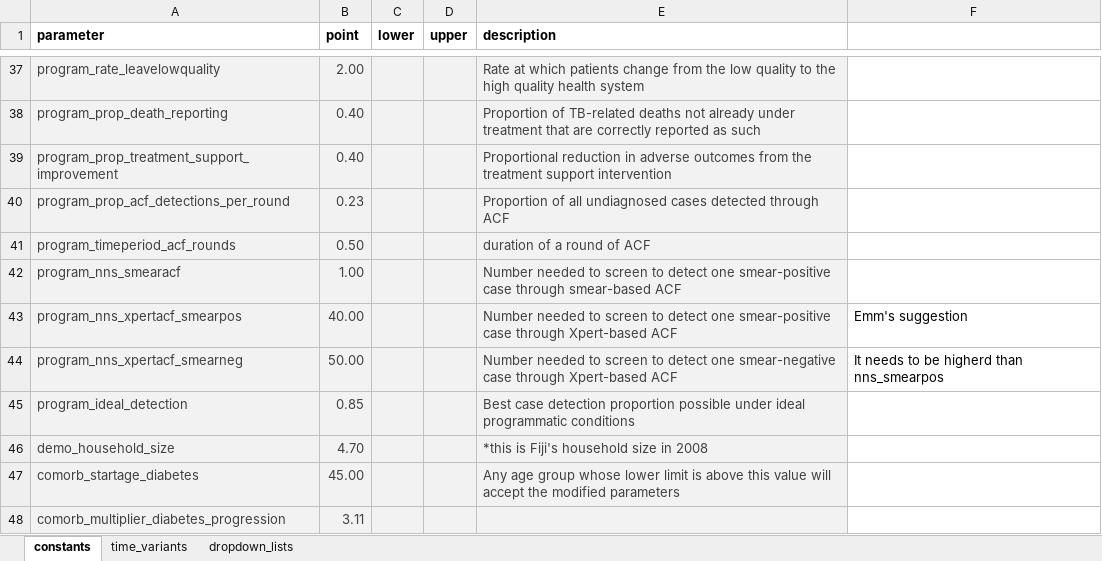
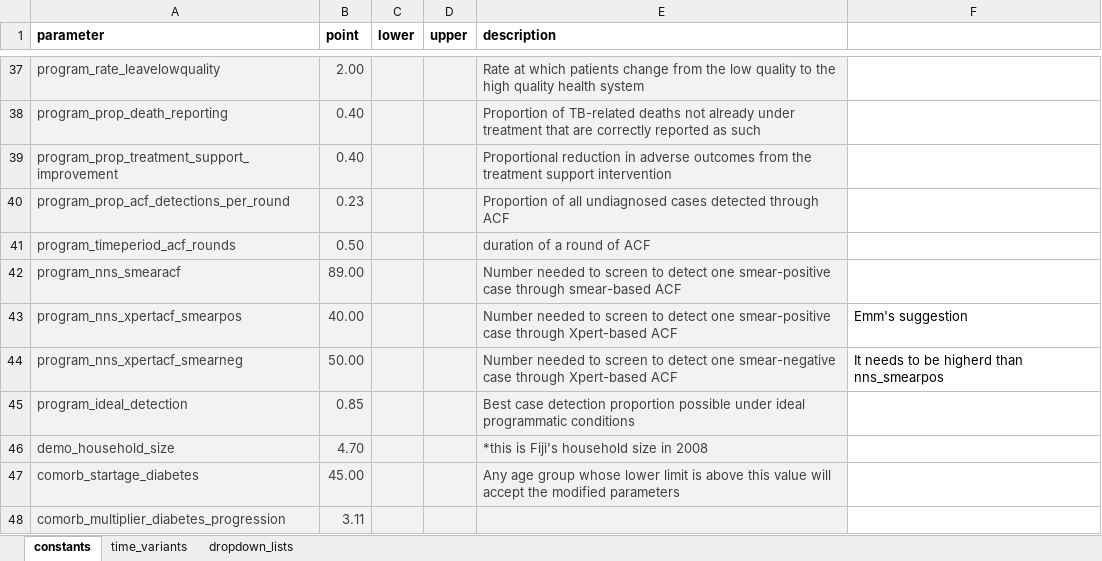
Before and after one commit to monash-emu/AuTuMN, an Excel workbook: autumn/xls/data_default.xlsx, sheet constants, drawn as a sheet; only a part is shown, gaps mark what is left out; values as stored, in another font and other column widths than the file's, no borders; the diff names each change by its address in the sheet, - before the commit and + after, or states it on an @@ line.

Commit message:
Smearacf NNS

```diff
--- a/autumn/xls/data_default.xlsx (sheet constants)
+++ b/autumn/xls/data_default.xlsx (sheet constants)
-B42 (point): 1.00
+B42 (point): 89.00
```
